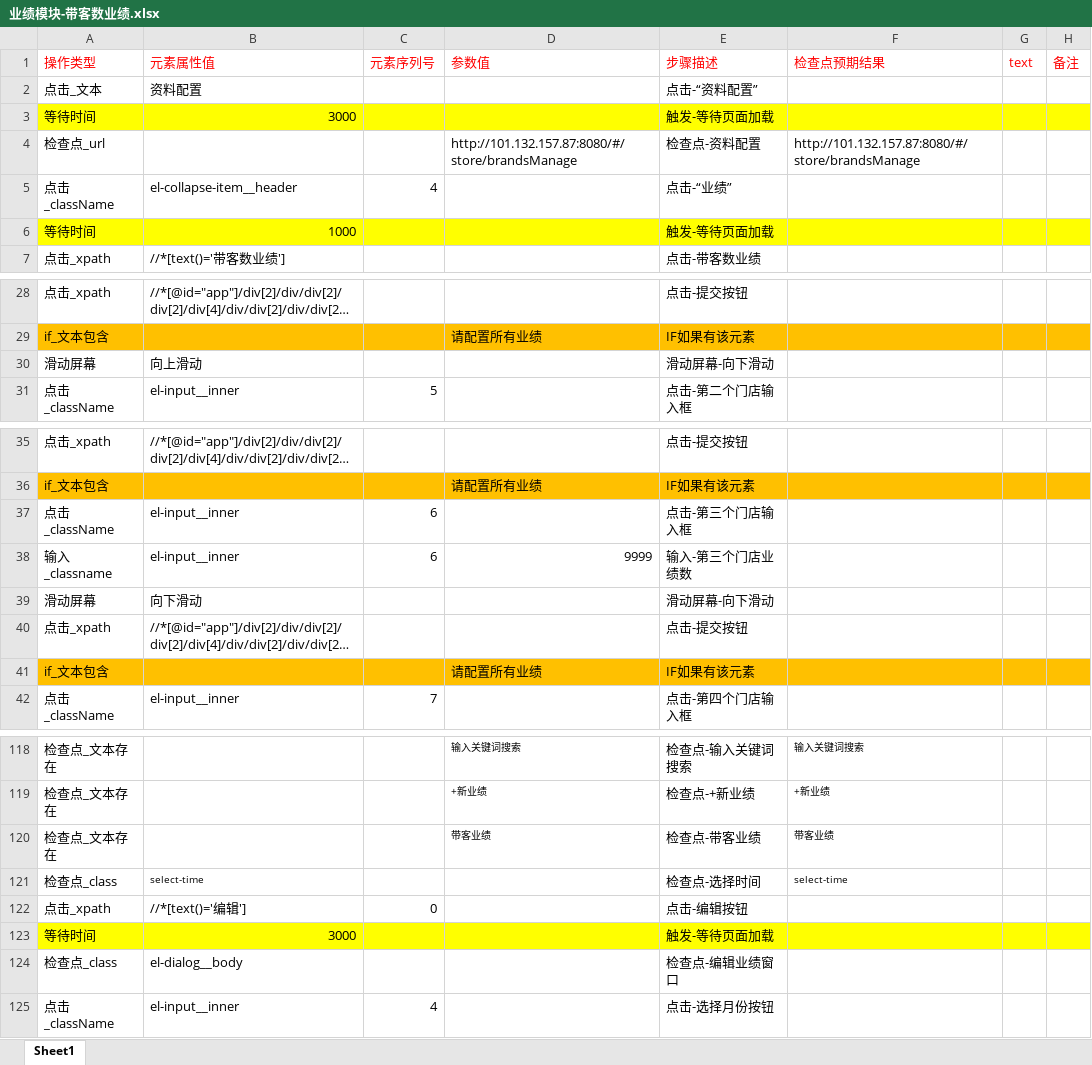
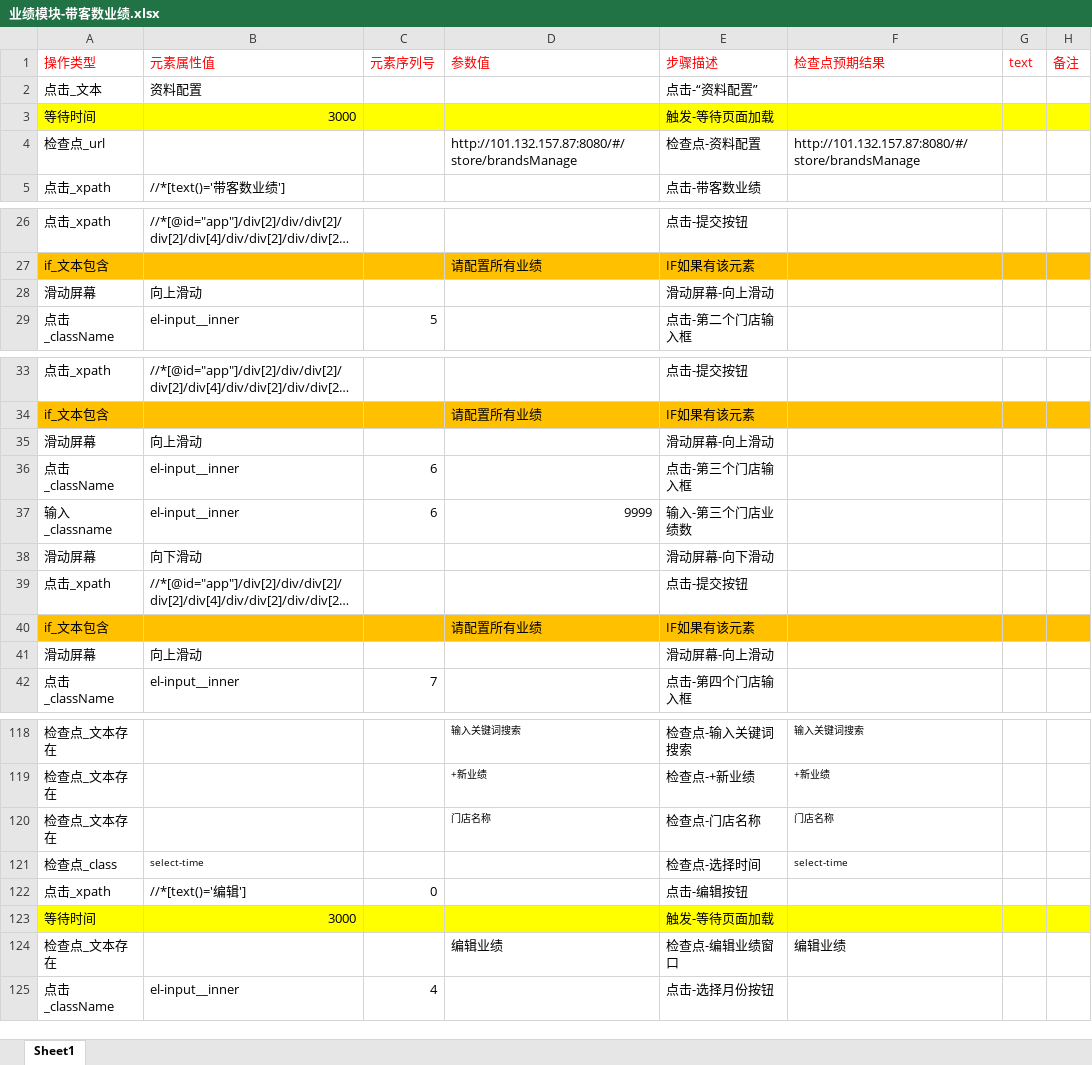
Before and after one commit to BearWwang/auto, an Excel workbook: moyusi/Keywords/Web/业绩模块-带客数业绩.xlsx, sheet Sheet1, drawn as a sheet; only a part is shown, gaps mark what is left out; long unchanged cells end in …; values as stored, in another font and other column widths than the file's, no borders; removed rows and columns are numbered as before the commit, all else as after; the diff names each change by its address in the sheet, - before the commit and + after, or states it on an @@ line.

```diff
--- a/moyusi/Keywords/Web/业绩模块-带客数业绩.xlsx (sheet Sheet1)
+++ b/moyusi/Keywords/Web/业绩模块-带客数业绩.xlsx (sheet Sheet1)
-row 5: 点击_className | el-collapse-item__header | 4 |  | 点击-“业绩”
-row 6: 等待时间 | 1000 |  |  | 触发-等待页面加载
-E28 (步骤描述): 滑动屏幕-向下滑动
+E28 (步骤描述): 滑动屏幕-向上滑动
+row 35: 滑动屏幕 | 向上滑动 |  |  | 滑动屏幕-向上滑动
+row 41: 滑动屏幕 | 向上滑动 |  |  | 滑动屏幕-向上滑动
-row 120: 检查点_文本存在 |  |  | 带客业绩 | 检查点-带客业绩 | 带客业绩
+row 120: 检查点_文本存在 |  |  | 门店名称 | 检查点-门店名称 | 门店名称
-row 124: 检查点_class | el-dialog__body |  |  | 检查点-编辑业绩窗口
+row 124: 检查点_文本存在 |  |  | 编辑业绩 | 检查点-编辑业绩窗口 | 编辑业绩
```
Also changed, not shown: moyusi/Keywords/Web/业绩模块-订单量业绩.xlsx, moyusi/Keywords/Web/全部员工模块.xlsx, 6 other files.
